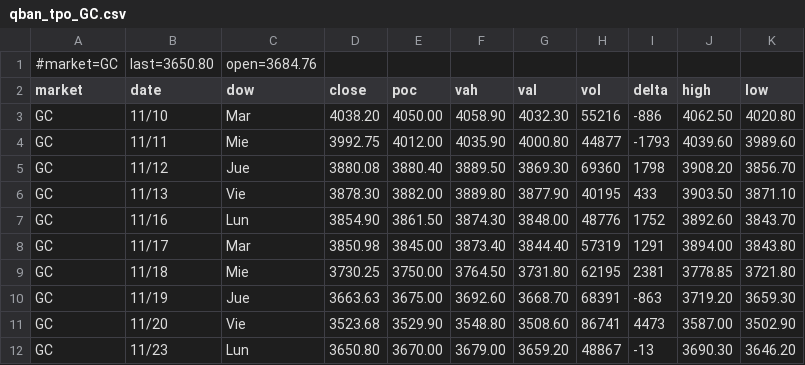
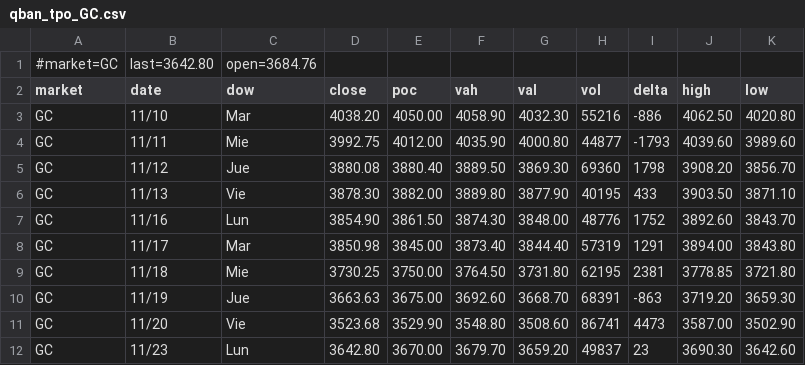
Before and after one commit to AleCuba90/qban-snap, a CSV file: qban_tpo_GC.csv, drawn as a sheet.

```diff
--- a/qban_tpo_GC.csv
+++ b/qban_tpo_GC.csv
@@ -1,2 +1,2 @@
-#market=GC,last=3650.80,open=3684.76
+#market=GC,last=3642.80,open=3684.76
 market,date,dow,close,poc,vah,val,vol,delta,high,low
@@ -11,2 +11,2 @@ GC,11/19,Jue,3663.63,3675.00,3692.60,3668.70,68391,-863,3719.20,3659.30
 GC,11/20,Vie,3523.68,3529.90,3548.80,3508.60,86741,4473,3587.00,3502.90
-GC,11/23,Lun,3650.80,3670.00,3679.00,3659.20,48867,-13,3690.30,3646.20
+GC,11/23,Lun,3642.80,3670.00,3679.70,3659.20,49837,23,3690.30,3642.60
```
Also changed, not shown: levels_ES_D.csv, levels_ES_FS.csv, 25 other files.
